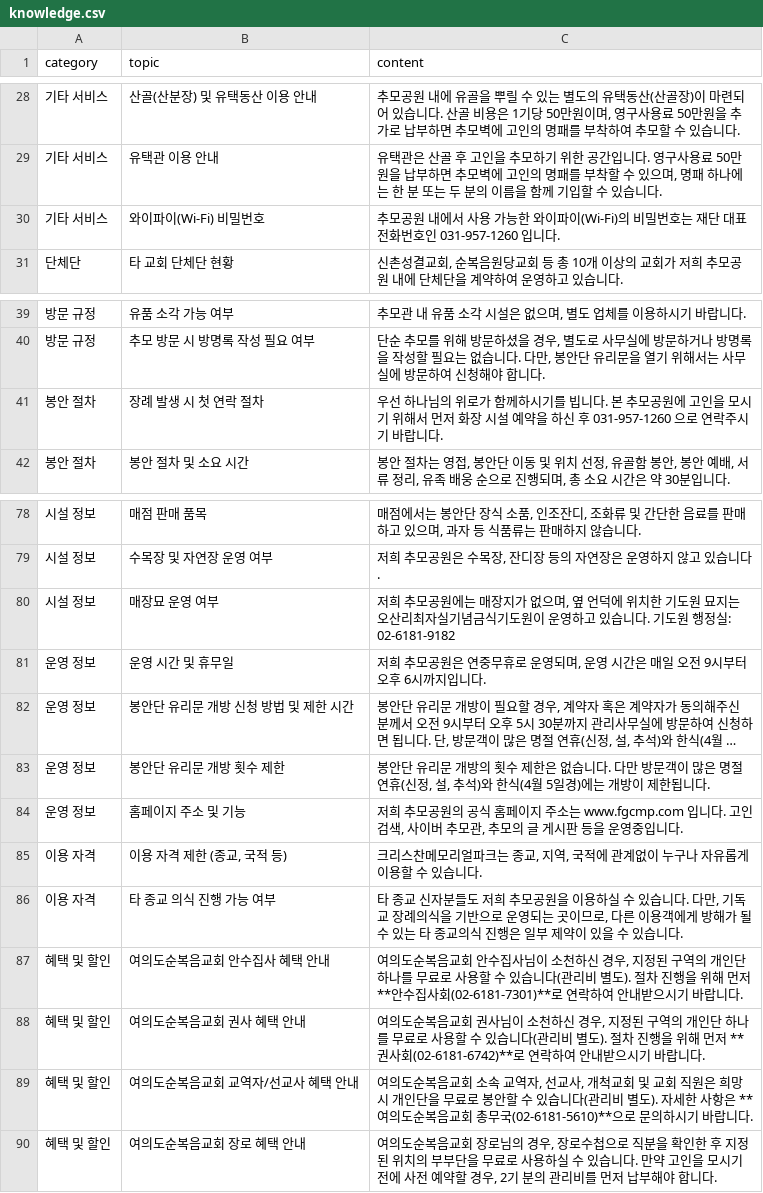
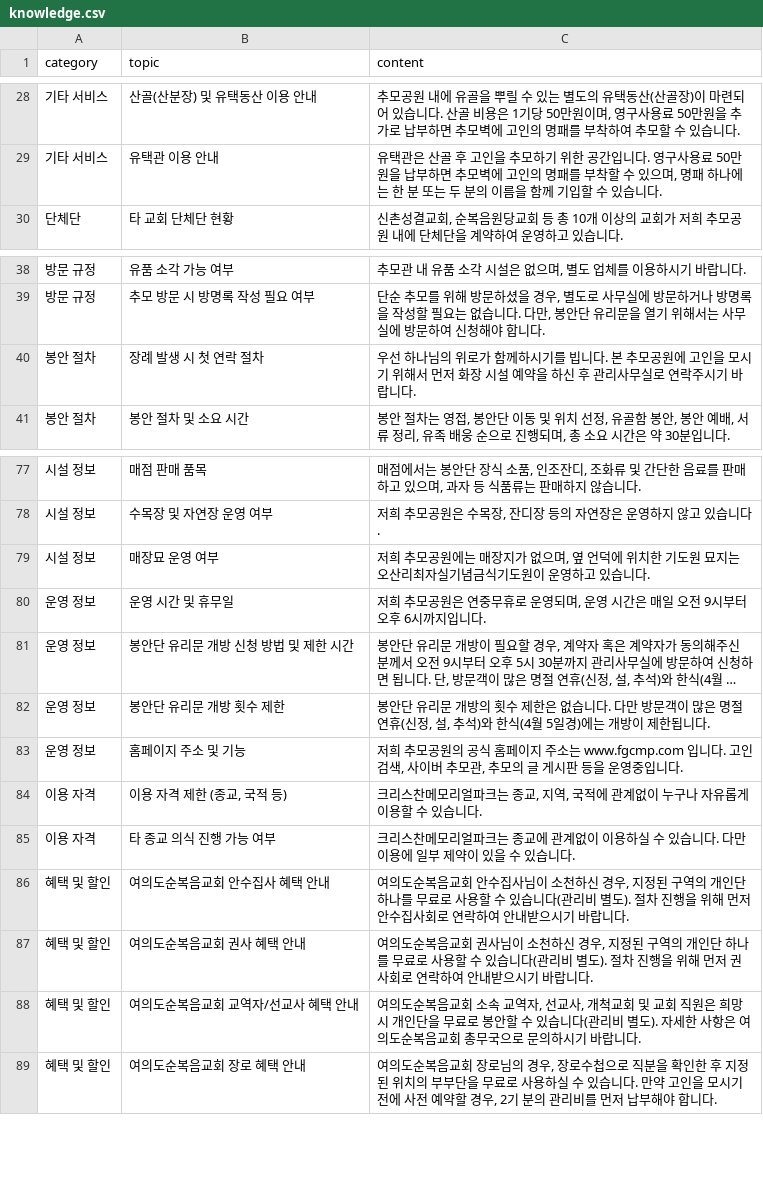
Before and after one commit to Hogrima/kakaoaibot1, a CSV file: knowledge.csv, drawn as a sheet; only a part is shown, gaps mark what is left out; long unchanged cells end in ….

Commit message:
Update knowledge.csv

```diff
--- a/knowledge.csv
+++ b/knowledge.csv
@@ -29,3 +29,2 @@
 기타 서비스,유택관 이용 안내,"유택관은 산골 후 고인을 추모하기 위한 공간입니다. 영구사용료 50만원을 납부하면 추모벽에 고인의 명패를 부착할 수 있으며, 명패 하나에는 한 분 또는 두 분의 이름을 함께 기입할 수 있습니다."
-기타 서비스,와이파이(Wi-Fi) 비밀번호,추모공원 내에서 사용 가능한 와이파이(Wi-Fi)의 비밀번호는 재단 대표 전화번호인 031-957-1260 입니다.
 단체단,타 교회 단체단 현황,"신촌성결교회, 순복음원당교회 등 총 10개 이상의 교회가 저희 추모공원 내에 단체단을 계약하여 운영하고 있습니다."
@@ -40,3 +39,3 @@
 방문 규정,추모 방문 시 방명록 작성 필요 여부,"단순 추모를 위해 방문하셨을 경우, 별도로 사무실에 방문하거나 방명록을 작성할 필요는 없습니다. 다만, 봉안단 유리문을 열기 위해서는 사무실에 방문하여 신청해야 합니다."
-봉안 절차,장례 발생 시 첫 연락 절차,우선 하나님의 위로가 함께하시기를 빕니다. 본 추모공원에 고인을 모시기 위해서 먼저 화장 시설 예약을 하신 후 031-957-1260 으로 연락주시기 바랍니다.
+봉안 절차,장례 발생 시 첫 연락 절차,우선 하나님의 위로가 함께하시기를 빕니다. 본 추모공원에 고인을 모시기 위해서 먼저 화장 시설 예약을 하신 후 관리사무실로 연락주시기 바랍니다.
 봉안 절차,봉안 절차 및 소요 시간,"봉안 절차는 영접, 봉안단 이동 및 위치 선정, 유골함 봉안, 봉안 예배, 서류 정리, 유족 배웅 순으로 진행되며, 총 소요 시간은 약 30분입니다."
@@ -79,3 +78,3 @@
 시설 정보,수목장 및 자연장 운영 여부,"저희 추모공원은 수목장, 잔디장 등의 자연장은 운영하지 않고 있습니다."
-시설 정보,매장묘 운영 여부,"저희 추모공원에는 매장지가 없으며, 옆 언덕에 위치한 기도원 묘지는 오산리최자실기념금식기도원이 운영하고 있습니다. 기도원 행정실: 02-6181-9182"
+시설 정보,매장묘 운영 여부,"저희 추모공원에는 매장지가 없으며, 옆 언덕에 위치한 기도원 묘지는 오산리최자실기념금식기도원이 운영하고 있습니다."
 운영 정보,운영 시간 및 휴무일,"저희 추모공원은 연중무휴로 운영되며, 운영 시간은 매일 오전 9시부터 오후 6시까지입니다."
@@ -85,6 +84,6 @@
 이용 자격,"이용 자격 제한 (종교, 국적 등)","크리스찬메모리얼파크는 종교, 지역, 국적에 관계없이 누구나 자유롭게 이용할 수 있습니다."
-이용 자격,타 종교 의식 진행 가능 여부,"타 종교 신자분들도 저희 추모공원을 이용하실 수 있습니다. 다만, 기독교 장례의식을 기반으로 운영되는 곳이므로, 다른 이용객에게 방해가 될 수 있는 타 종교의식 진행은 일부 제약이 있을 수 있습니다."
-혜택 및 할인,여의도순복음교회 안수집사 혜택 안내,"여의도순복음교회 안수집사님이 소천하신 경우, 지정된 구역의 개인단 하나를 무료로 사용할 수 있습니다(관리비 별도). 절차 진행을 위해 먼저 **안수집사회(02-6181-7301)**로 연락하여 안내받으시기 바랍니다."
-혜택 및 할인,여의도순복음교회 권사 혜택 안내,"여의도순복음교회 권사님이 소천하신 경우, 지정된 구역의 개인단 하나를 무료로 사용할 수 있습니다(관리비 별도). 절차 진행을 위해 먼저 **권사회(02-6181-6742)**로 연락하여 안내받으시기 바랍니다."
-혜택 및 할인,여의도순복음교회 교역자/선교사 혜택 안내,"여의도순복음교회 소속 교역자, 선교사, 개척교회 및 교회 직원은 희망 시 개인단을 무료로 봉안할 수 있습니다(관리비 별도). 자세한 사항은 **여의도순복음교회 총무국(02-6181-5610)**으로 문의하시기 바랍니다."
+이용 자격,타 종교 의식 진행 가능 여부,크리스찬메모리얼파크는 종교에 관계없이 이용하실 수 있습니다. 다만 이용에 일부 제약이 있을 수 있습니다.
+혜택 및 할인,여의도순복음교회 안수집사 혜택 안내,"여의도순복음교회 안수집사님이 소천하신 경우, 지정된 구역의 개인단 하나를 무료로 사용할 수 있습니다(관리비 별도). 절차 진행을 위해 먼저 안수집사회로 연락하여 안내받으시기 바랍니다."
+혜택 및 할인,여의도순복음교회 권사 혜택 안내,"여의도순복음교회 권사님이 소천하신 경우, 지정된 구역의 개인단 하나를 무료로 사용할 수 있습니다(관리비 별도). 절차 진행을 위해 먼저 권사회로 연락하여 안내받으시기 바랍니다."
+혜택 및 할인,여의도순복음교회 교역자/선교사 혜택 안내,"여의도순복음교회 소속 교역자, 선교사, 개척교회 및 교회 직원은 희망 시 개인단을 무료로 봉안할 수 있습니다(관리비 별도). 자세한 사항은 여의도순복음교회 총무국으로 문의하시기 바랍니다."
 혜택 및 할인,여의도순복음교회 장로 혜택 안내,"여의도순복음교회 장로님의 경우, 장로수첩으로 직분을 확인한 후 지정된 위치의 부부단을 무료로 사용하실 수 있습니다. 만약 고인을 모시기 전에 사전 예약할 경우, 2기 분의 관리비를 먼저 납부해야 합니다."
```
